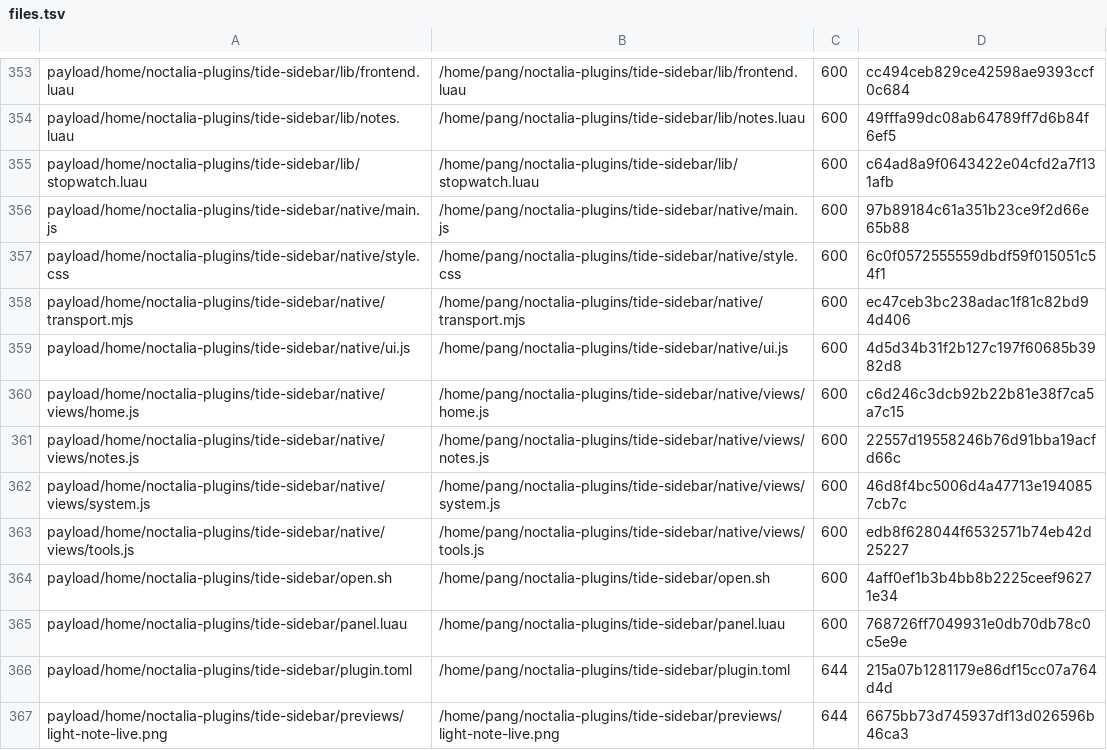
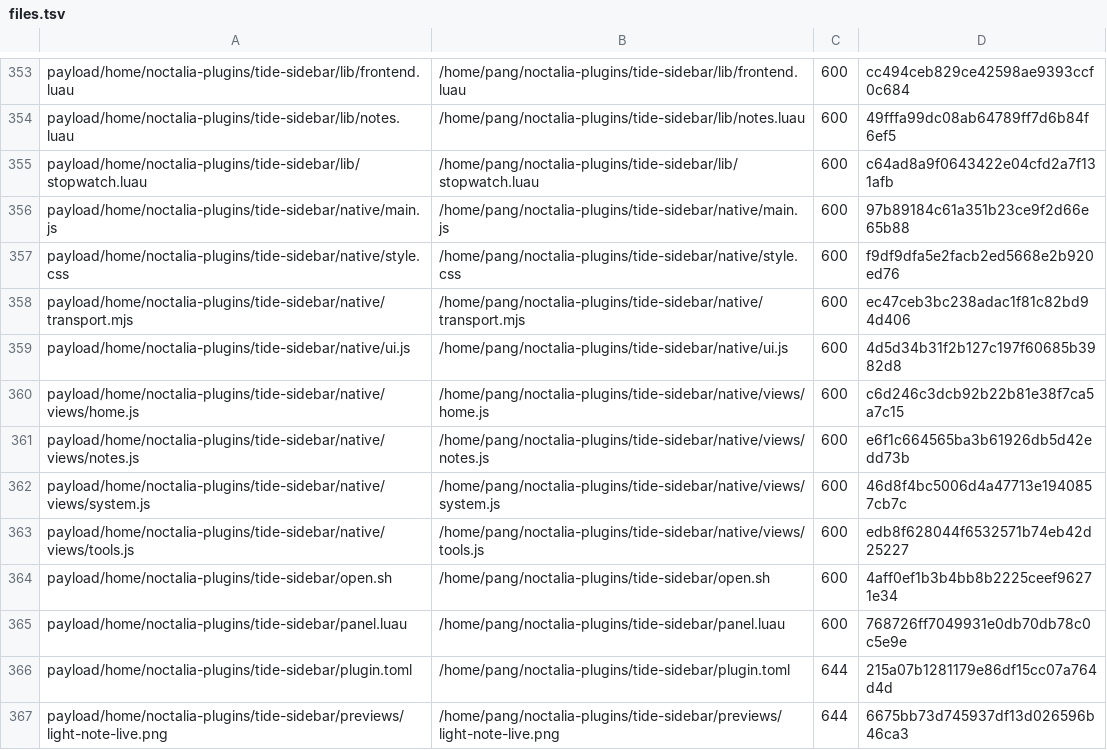
Before and after one commit to tjz123psh/arch-noctalia, a TSV file: manifests/files.tsv, drawn as a sheet; only a part is shown, gaps mark what is left out.

```diff
--- a/manifests/files.tsv
+++ b/manifests/files.tsv
@@ -356,3 +356,3 @@ payload/home/noctalia-plugins/tide-sidebar/lib/stopwatch.luau	/home/pang/noctali
 payload/home/noctalia-plugins/tide-sidebar/native/main.js	/home/pang/noctalia-plugins/tide-sidebar/native/main.js	600	97b89184c61a351b23ce9f2d66e65b88
-payload/home/noctalia-plugins/tide-sidebar/native/style.css	/home/pang/noctalia-plugins/tide-sidebar/native/style.css	600	6c0f0572555559dbdf59f015051c54f1
+payload/home/noctalia-plugins/tide-sidebar/native/style.css	/home/pang/noctalia-plugins/tide-sidebar/native/style.css	600	f9df9dfa5e2facb2ed5668e2b920ed76
 payload/home/noctalia-plugins/tide-sidebar/native/transport.mjs	/home/pang/noctalia-plugins/tide-sidebar/native/transport.mjs	600	ec47ceb3bc238adac1f81c82bd94d406
@@ -360,3 +360,3 @@ payload/home/noctalia-plugins/tide-sidebar/native/ui.js	/home/pang/noctalia-plug
 payload/home/noctalia-plugins/tide-sidebar/native/views/home.js	/home/pang/noctalia-plugins/tide-sidebar/native/views/home.js	600	c6d246c3dcb92b22b81e38f7ca5a7c15
-payload/home/noctalia-plugins/tide-sidebar/native/views/notes.js	/home/pang/noctalia-plugins/tide-sidebar/native/views/notes.js	600	22557d19558246b76d91bba19acfd66c
+payload/home/noctalia-plugins/tide-sidebar/native/views/notes.js	/home/pang/noctalia-plugins/tide-sidebar/native/views/notes.js	600	e6f1c664565ba3b61926db5d42edd73b
 payload/home/noctalia-plugins/tide-sidebar/native/views/system.js	/home/pang/noctalia-plugins/tide-sidebar/native/views/system.js	600	46d8f4bc5006d4a47713e1940857cb7c
```
Also changed, not shown: 2 other files.
